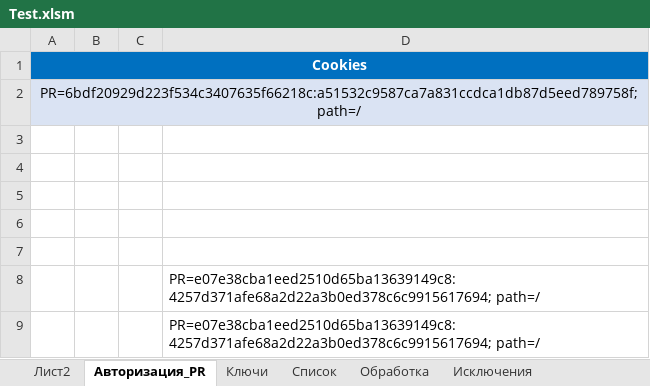
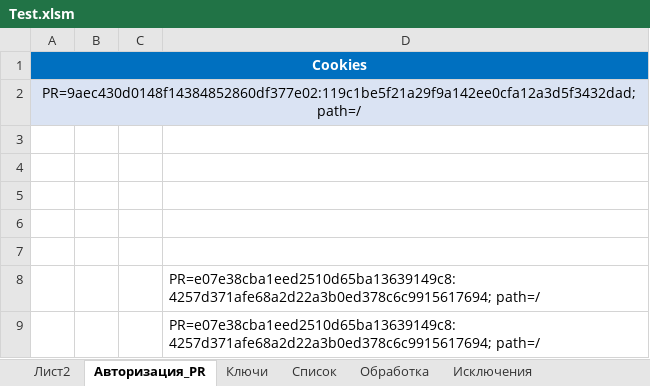
Before and after one commit to Goodron1981/MyMacros-master, an Excel workbook: Test.xlsm, sheet Авторизация_PR, drawn as a sheet; values as stored, in another font and other column widths than the file's, no borders; charts and pictures not drawn; the diff names each change by its address in the sheet, - before the commit and + after, or states it on an @@ line.

```diff
--- a/Test.xlsm (sheet Авторизация_PR)
+++ b/Test.xlsm (sheet Авторизация_PR)
-A2: PR=6bdf20929d223f534c3407635f66218c:a51532c9587ca7a831ccdca1db87d5eed789758f; path=/
+A2: PR=9aec430d0148f14384852860df377e02:119c1be5f21a29f9a142ee0cfa12a3d5f3432dad; path=/
```
Also changed, not shown: sheet Обработка, sheet Список, sheet Ключи, charts or pictures.
